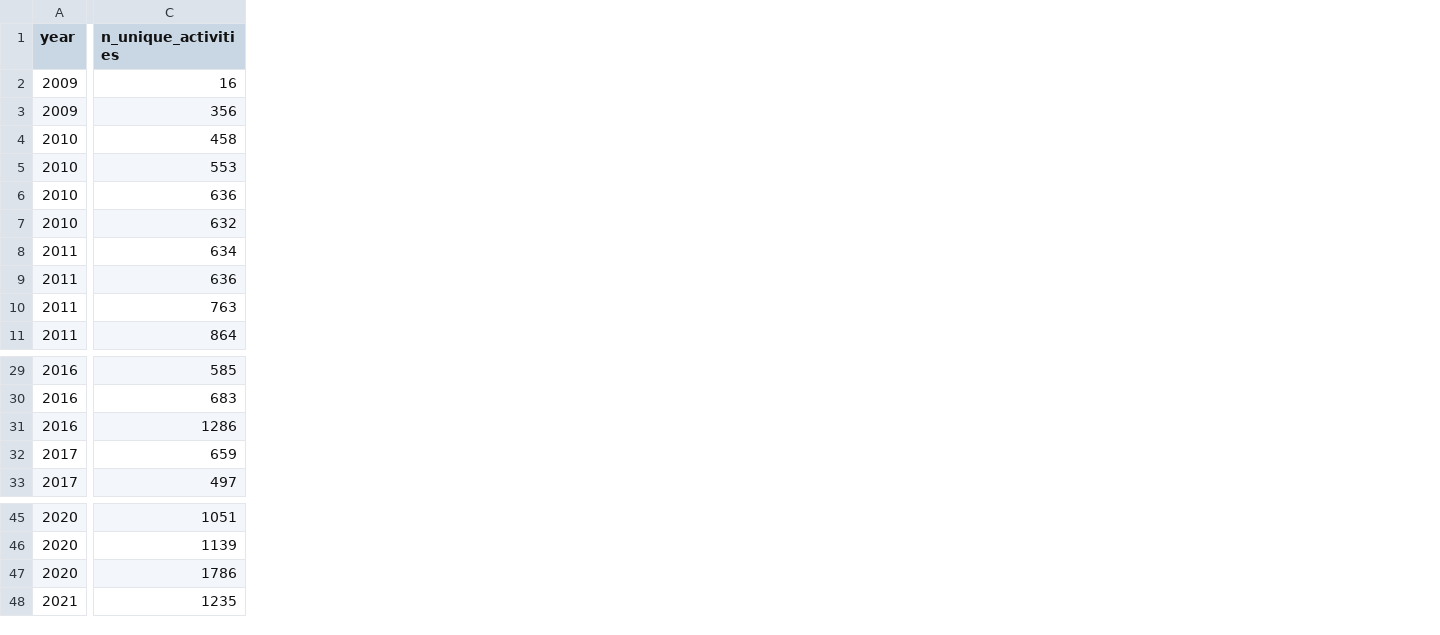
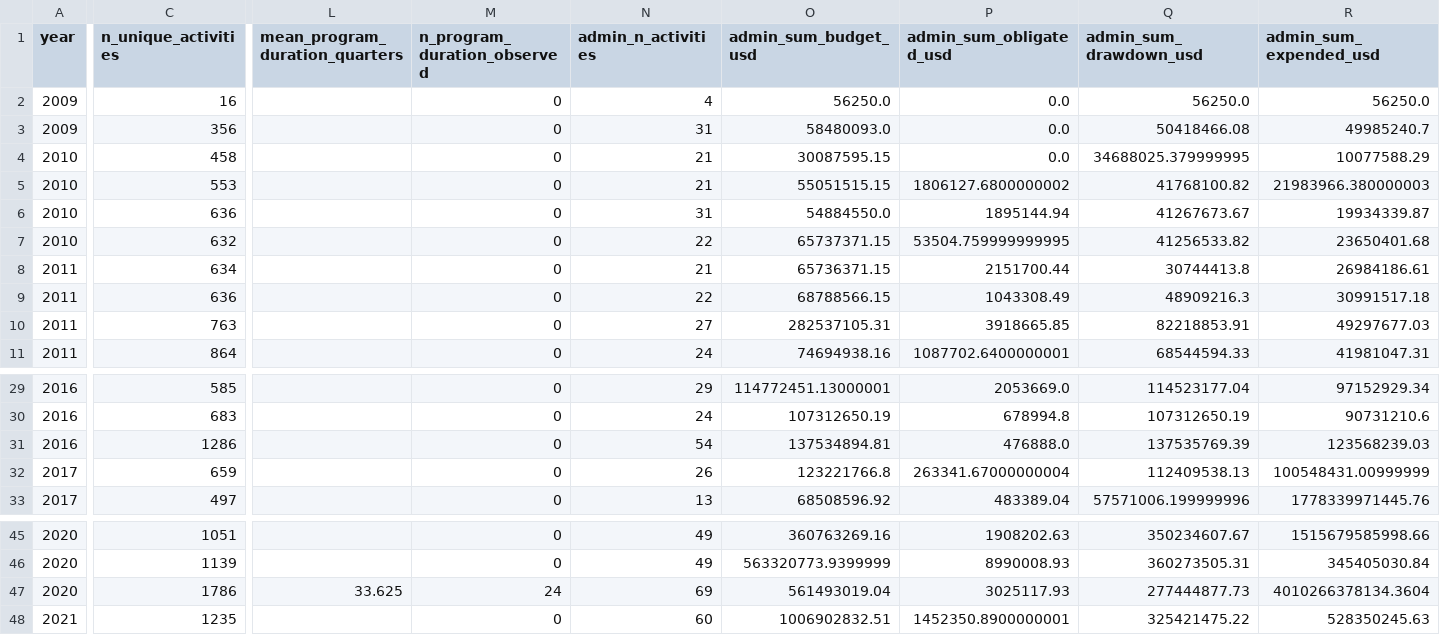
Before and after one commit to jrandre2/texas-glo-nlp, a CSV file: outputs/model_ready/panels/panel_state_quarter.csv, drawn as a sheet; only a part is shown, gaps mark what is left out; the diff covers the shown part only; the diff names each change by its address in the sheet, - before the commit and + after, or states it on an @@ line.

```diff
--- a/outputs/model_ready/panels/panel_state_quarter.csv
+++ b/outputs/model_ready/panels/panel_state_quarter.csv
+column L (mean_program_duration_quarters), row 47: 33.625
+column M (n_program_duration_observed), rows 2-11: all 0; rows 29-33: all 0; rows 45-48: 0 | 0 | 24 | 0
+column N (admin_n_activities), rows 2-11: 4 | 31 | 21 | 21 | 31 | 22 | 21 | 22 | 27 | 24; rows 29-33: 29 | 24 | 54 | 26 | 13; rows 45-48: 49 | 49 | 69 | 60
+column O (admin_sum_budget_usd), rows 2-11: 56250.0 | 58480093.0 | 30087595.15 | 55051515.15 | 54884550.0 | 65737371.15 | 65736371.15 | 68788566.15 | 282537105.31 | 74694938.16; rows 29-33: 114772451.13000001 | 107312650.19 | 137534894.81 | 123221766.8 | 68508596.92; rows 45-48: 360763269.16 | 563320773.9399999 | 561493019.04 | 1006902832.51
+column P (admin_sum_obligated_usd), rows 2-11: 0.0 | 0.0 | 0.0 | 1806127.6800000002 | 1895144.94 | 53504.759999999995 | 2151700.44 | 1043308.49 | 3918665.85 | 1087702.6400000001; rows 29-33: 2053669.0 | 678994.8 | 476888.0 | 263341.67000000004 | 483389.04; rows 45-48: 1908202.63 | 8990008.93 | 3025117.93 | 1452350.8900000001
+column Q (admin_sum_drawdown_usd), rows 2-11: 56250.0 | 50418466.08 | 34688025.379999995 | 41768100.82 | 41267673.67 | 41256533.82 | 30744413.8 | 48909216.3 | 82218853.91 | 68544594.33; rows 29-33: 114523177.04 | 107312650.19 | 137535769.39 | 112409538.13 | 57571006.199999996; rows 45-48: 350234607.67 | 360273505.31 | 277444877.73 | 325421475.22
+column R (admin_sum_expended_usd), rows 2-11: 56250.0 | 49985240.7 | 10077588.29 | 21983966.380000003 | 19934339.87 | 23650401.68 | 26984186.61 | 30991517.18 | 49297677.03 | 41981047.31; rows 29-33: 97152929.34 | 90731210.6 | 123568239.03 | 100548431.00999999 | 1778339971445.76; rows 45-48: 1515679585998.66 | 345405030.84 | 4010266378134.3604 | 528350245.63
```
Also changed, not shown: 8 edited cells elsewhere in this file, 45 other files.
